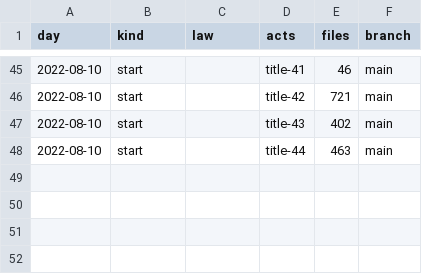
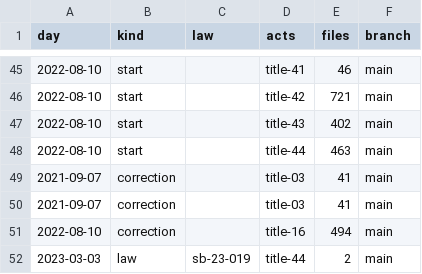
Before and after one commit to lexifina/united-states-colorado-law, a CSV file: data/commits.csv, drawn as a sheet; only a part is shown, gaps mark what is left out; the diff names each change by its address in the sheet, - before the commit and + after, or states it on an @@ line.

Commit message:
Documentation, tables, tools and REPRODUCE.md
Appended 4 commits to 1e95a2b34d15 (3 of them corrections); corpus sha256 023fa7af48f9d6a58c425651dd8713ceb53fa311f454daa8fae0471304fe14b2, data retrieved 2026-11-05.

```diff
--- a/data/commits.csv
+++ b/data/commits.csv
+row 49: 2021-09-07 | correction |  | title-03 | 41 | main
+row 50: 2021-09-07 | correction |  | title-03 | 41 | main
+row 51: 2022-08-10 | correction |  | title-16 | 494 | main
+row 52: 2023-03-03 | law | sb-23-019 | title-44 | 2 | main
```
Also changed, not shown: 15 other files.
